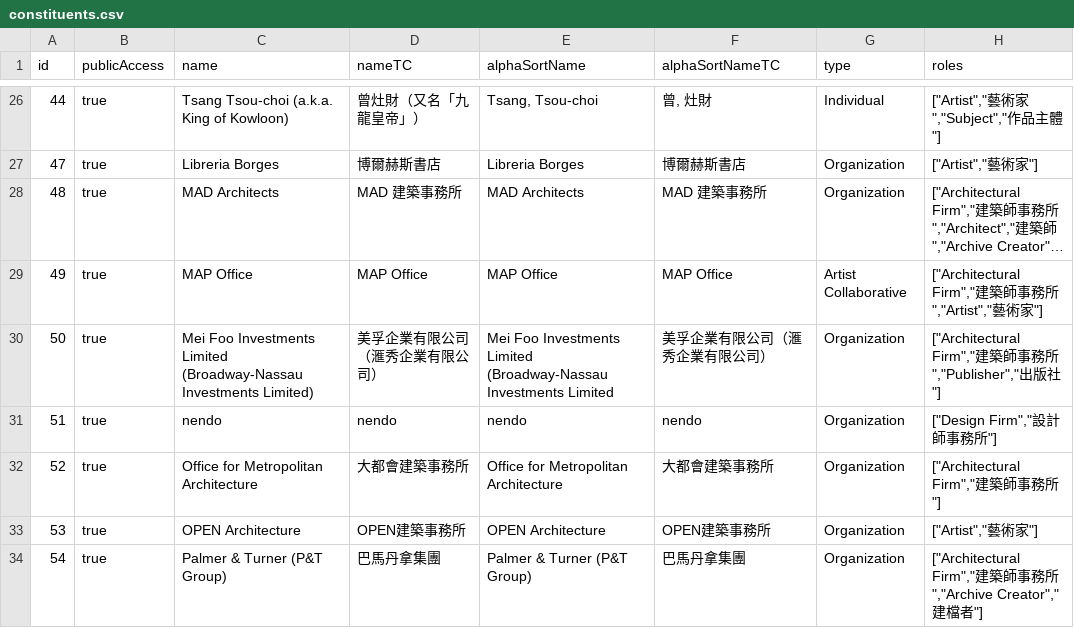
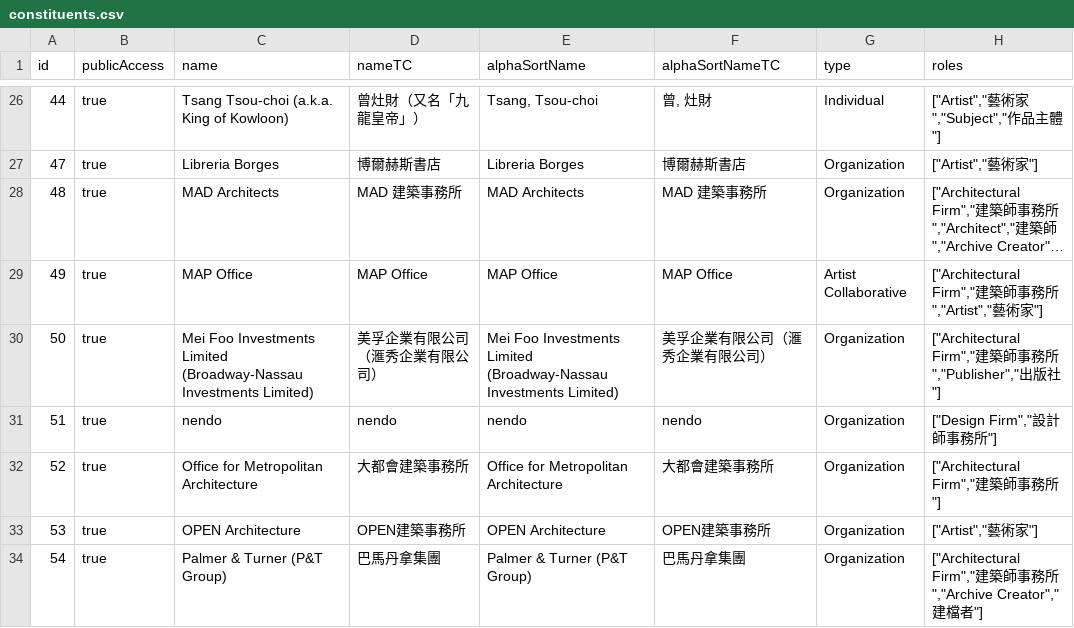
Before and after one commit to mplusmuseum/collection-data, a CSV file: constituents.csv, drawn as a sheet; only a part is shown, gaps mark what is left out; long unchanged cells end in …; the diff names each change by its address in the sheet, - before the commit and + after, or states it on an @@ line.

```diff
--- a/constituents.csv
+++ b/constituents.csv
-E30 (alphaSortName): …(Broadway-Nassau Investments Limited
+E30 (alphaSortName): …(Broadway-Nassau Investments Limited)
```
Also changed, not shown: 1 other file.
